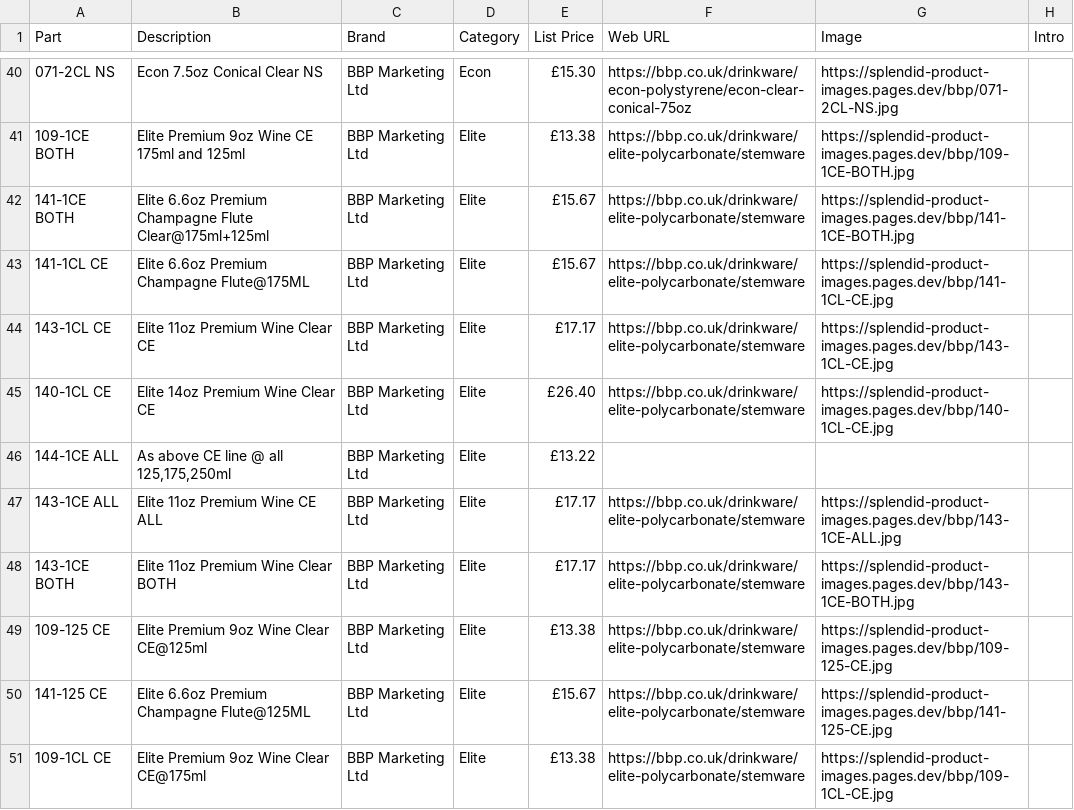
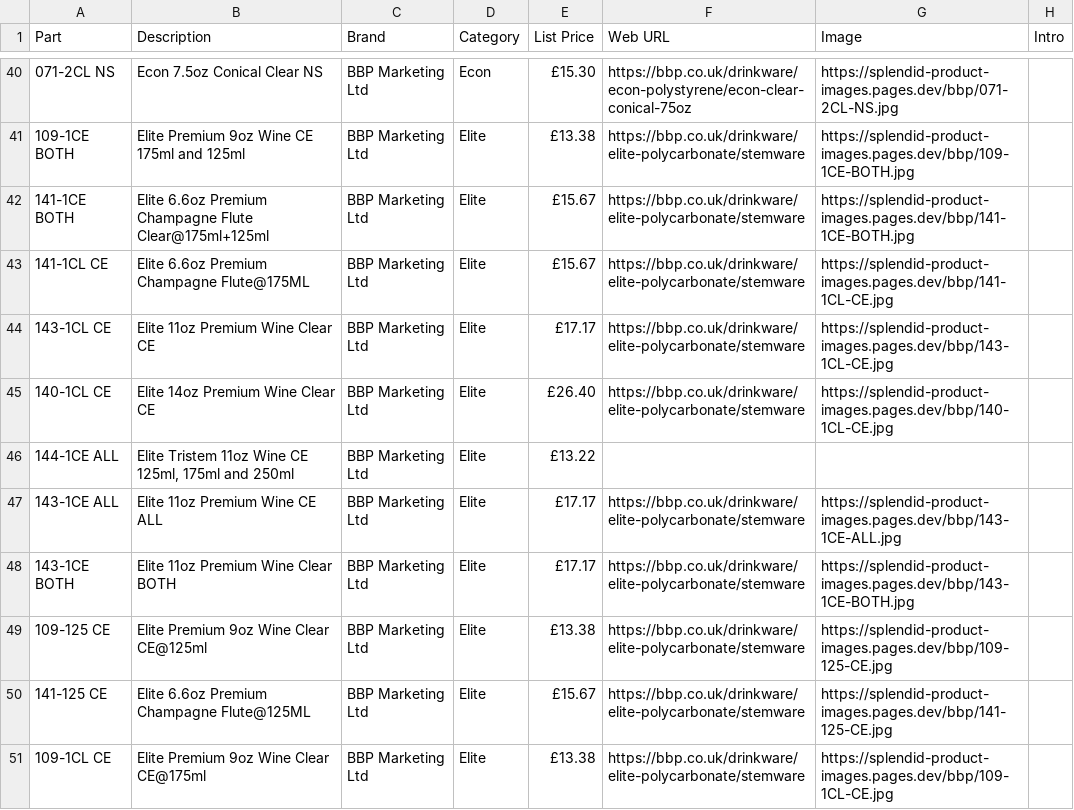
Before and after one commit to benhockham-gif/hco-splendid-supplier-data, a CSV file: bbp/bbp-full.csv, drawn as a sheet; only a part is shown, gaps mark what is left out; the diff names each change by its address in the sheet, - before the commit and + after, or states it on an @@ line.

Commit message:
BBP 144-1CE ALL: name from BBP's own data, not the price-list text (DM, 22 Oct)

```diff
--- a/bbp/bbp-full.csv
+++ b/bbp/bbp-full.csv
-B46 (Description): As above CE line @ all 125,175,250ml
+B46 (Description): Elite Tristem 11oz Wine CE 125ml, 175ml and 250ml
```
